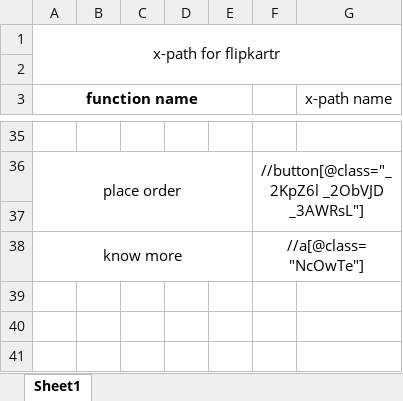
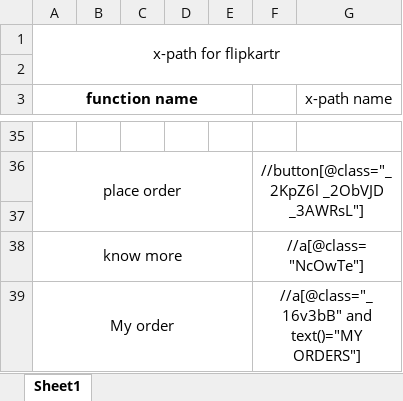
Before and after one commit to satya-SoftwateTester/git_Demo, an Excel workbook: xPath.xlsx, sheet Sheet1, drawn as a sheet; only a part is shown, gaps mark what is left out; values as stored, in another font and other column widths than the file's, no borders; the diff names each change by its address in the sheet, - before the commit and + after, or states it on an @@ line.

Commit message:
added new x path

```diff
--- a/xPath.xlsx (sheet Sheet1)
+++ b/xPath.xlsx (sheet Sheet1)
+row 39: My order |  |  |  |  | //a[@class="_16v3bB" and text()="MY ORDERS"]
```
